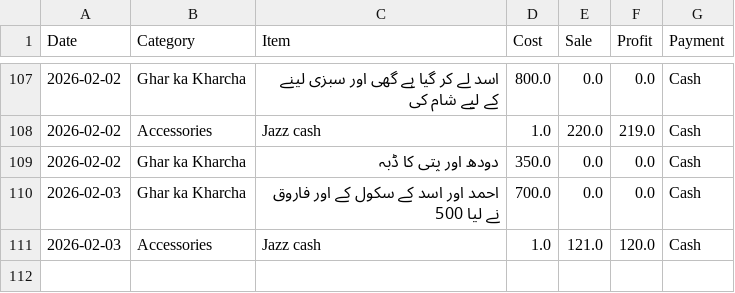
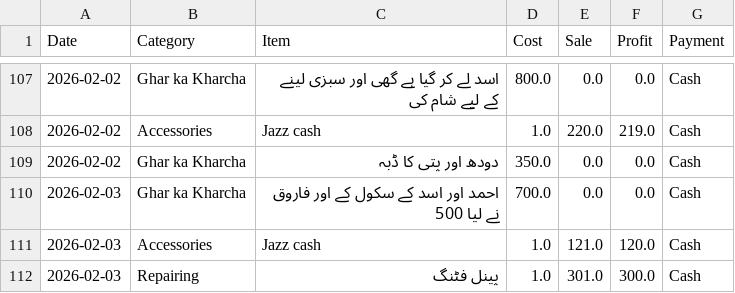
Before and after one commit to alihassankg2006-bit/ALI-MOBILE-COMMUNICATION-1, a CSV file: data.csv, drawn as a sheet; only a part is shown, gaps mark what is left out; the diff names each change by its address in the sheet, - before the commit and + after, or states it on an @@ line.

Commit message:
Added: پینل فٹنگ (Repairing)

```diff
--- a/data.csv
+++ b/data.csv
+row 112: 2026-02-03 | Repairing | پینل فٹنگ | 1.0 | 301.0 | 300.0 | Cash
```
